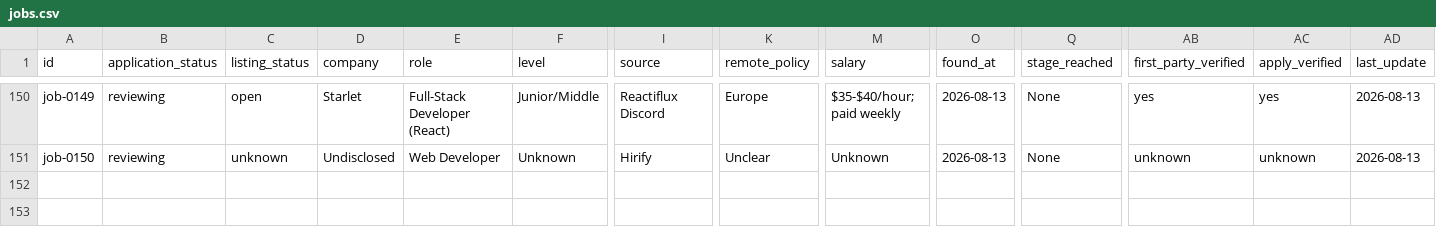
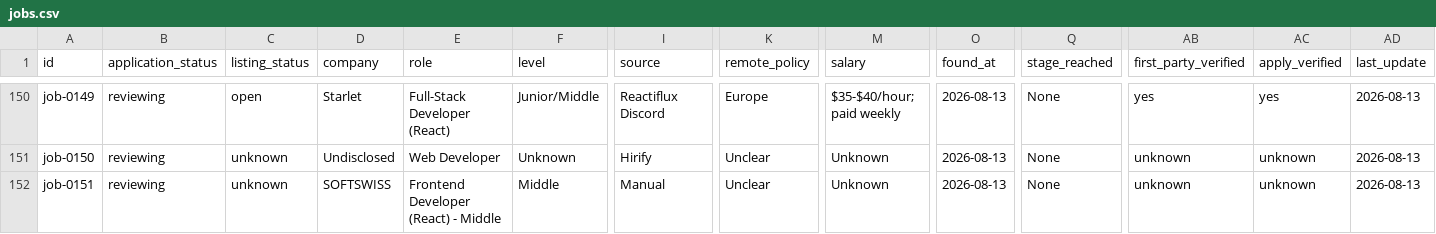
Before and after one commit to stupidkubik/job-searcher, a CSV file: data/jobs.csv, drawn as a sheet; only a part is shown, gaps mark what is left out; rows hold the shown columns only; the diff names each change by its address in the sheet, - before the commit and + after, or states it on an @@ line.

```diff
--- a/data/jobs.csv
+++ b/data/jobs.csv
+row 152: job-0151 | reviewing | unknown | SOFTSWISS | Frontend Developer (React) - Middle | Middle | Manual | Unclear | Unknown | 2026-08-13 | None | unknown | unknown | 2026-08-13
```
Also changed, not shown: 3 other files.
